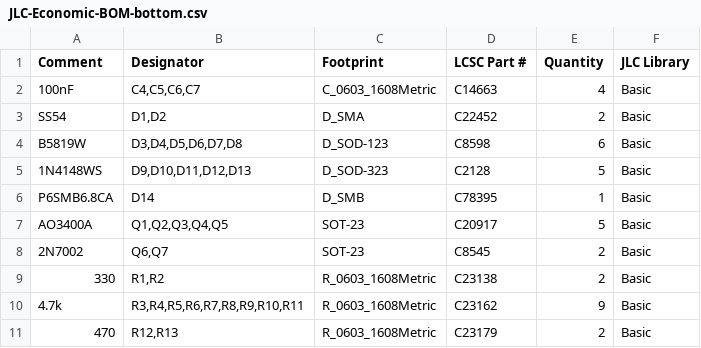
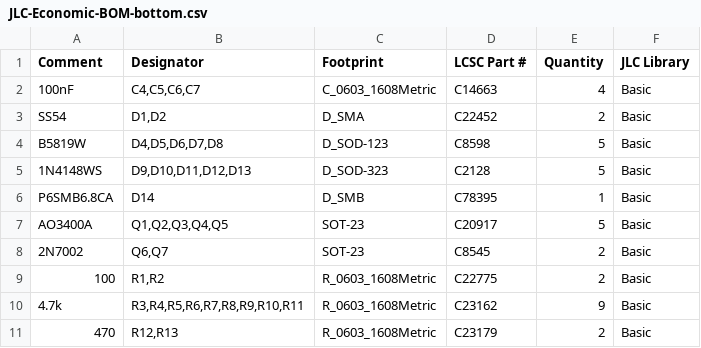
Before and after one commit to mokshmridul/TinyFan2350, a CSV file: Production/JLC-Economic-BOM-bottom.csv, drawn as a sheet.

```diff
--- a/Production/JLC-Economic-BOM-bottom.csv
+++ b/Production/JLC-Economic-BOM-bottom.csv
@@ -3,3 +3,3 @@ Comment,Designator,Footprint,LCSC Part #,Quantity,JLC Library
 SS54,"D1,D2",D_SMA,C22452,2,Basic
-B5819W,"D3,D4,D5,D6,D7,D8",D_SOD-123,C8598,6,Basic
+B5819W,"D4,D5,D6,D7,D8",D_SOD-123,C8598,5,Basic
 1N4148WS,"D9,D10,D11,D12,D13",D_SOD-323,C2128,5,Basic
@@ -8,3 +8,3 @@ AO3400A,"Q1,Q2,Q3,Q4,Q5",SOT-23,C20917,5,Basic
 2N7002,"Q6,Q7",SOT-23,C8545,2,Basic
-330,"R1,R2",R_0603_1608Metric,C23138,2,Basic
+100,"R1,R2",R_0603_1608Metric,C22775,2,Basic
 4.7k,"R3,R4,R5,R6,R7,R8,R9,R10,R11",R_0603_1608Metric,C23162,9,Basic
```
Also changed, not shown: Production/JLC-Economic-CPL-bottom.csv, 32 other files.
